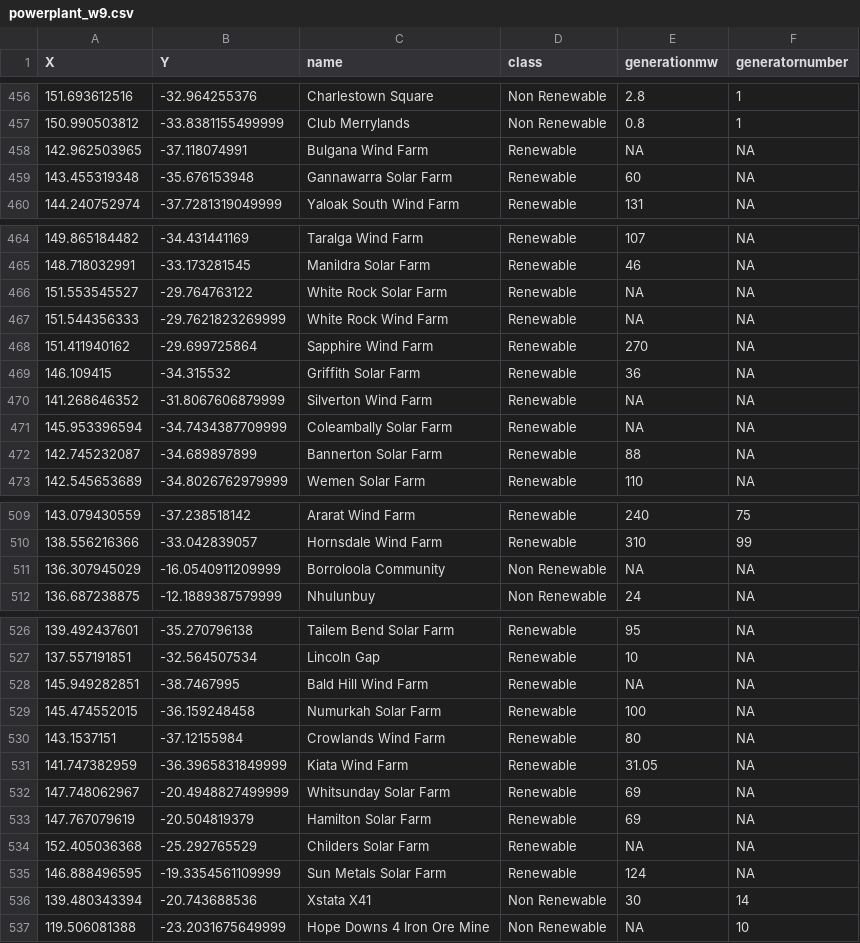
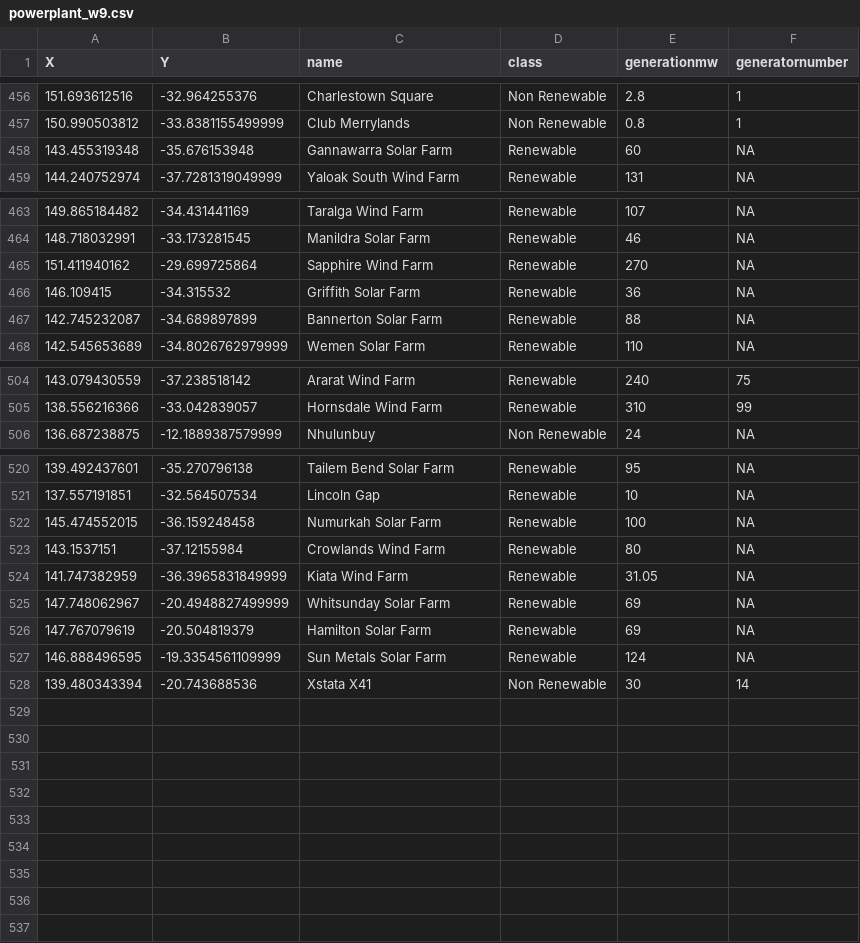
Before and after one commit to ngminh0113/FIT3179-Week-9-Homework, a CSV file: data/powerplant_w9.csv, drawn as a sheet; only a part is shown, gaps mark what is left out; the diff names each change by its address in the sheet, - before the commit and + after, or states it on an @@ line.

Commit message:
Add cleaned power plant data for w9

```diff
--- a/data/powerplant_w9.csv
+++ b/data/powerplant_w9.csv
-row 458: 142.962503965 | -37.118074991 | Bulgana Wind Farm | Renewable | NA | NA
-row 466: 151.553545527 | -29.764763122 | White Rock Solar Farm | Renewable | NA | NA
-row 467: 151.544356333 | -29.7621823269999 | White Rock Wind Farm | Renewable | NA | NA
-row 470: 141.268646352 | -31.8067606879999 | Silverton Wind Farm | Renewable | NA | NA
-row 471: 145.953396594 | -34.7434387709999 | Coleambally Solar Farm | Renewable | NA | NA
-row 511: 136.307945029 | -16.0540911209999 | Borroloola Community | Non Renewable | NA | NA
-row 528: 145.949282851 | -38.7467995 | Bald Hill Wind Farm | Renewable | NA | NA
-row 534: 152.405036368 | -25.292765529 | Childers Solar Farm | Renewable | NA | NA
-row 537: 119.506081388 | -23.2031675649999 | Hope Downs 4 Iron Ore Mine | Non Renewable | NA | 10
```
